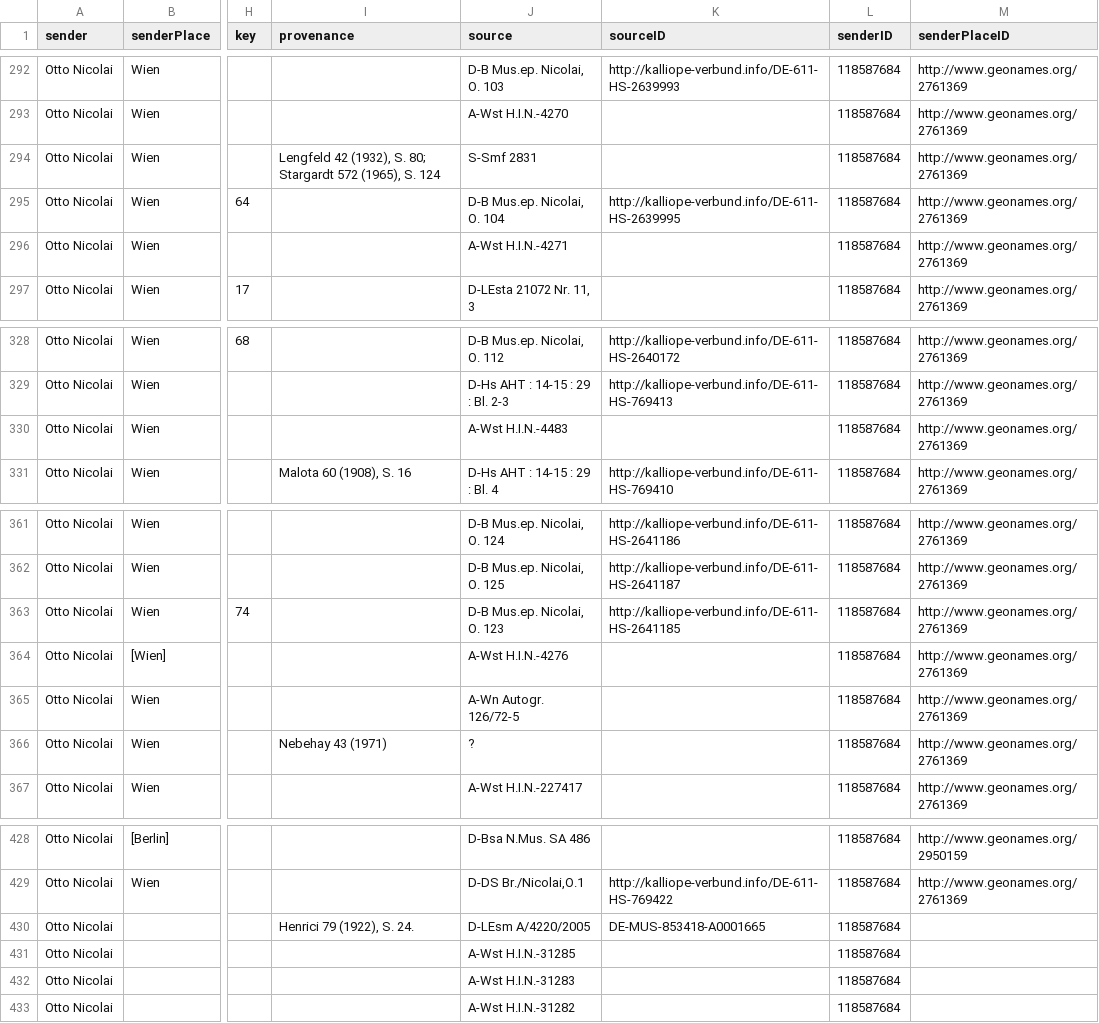
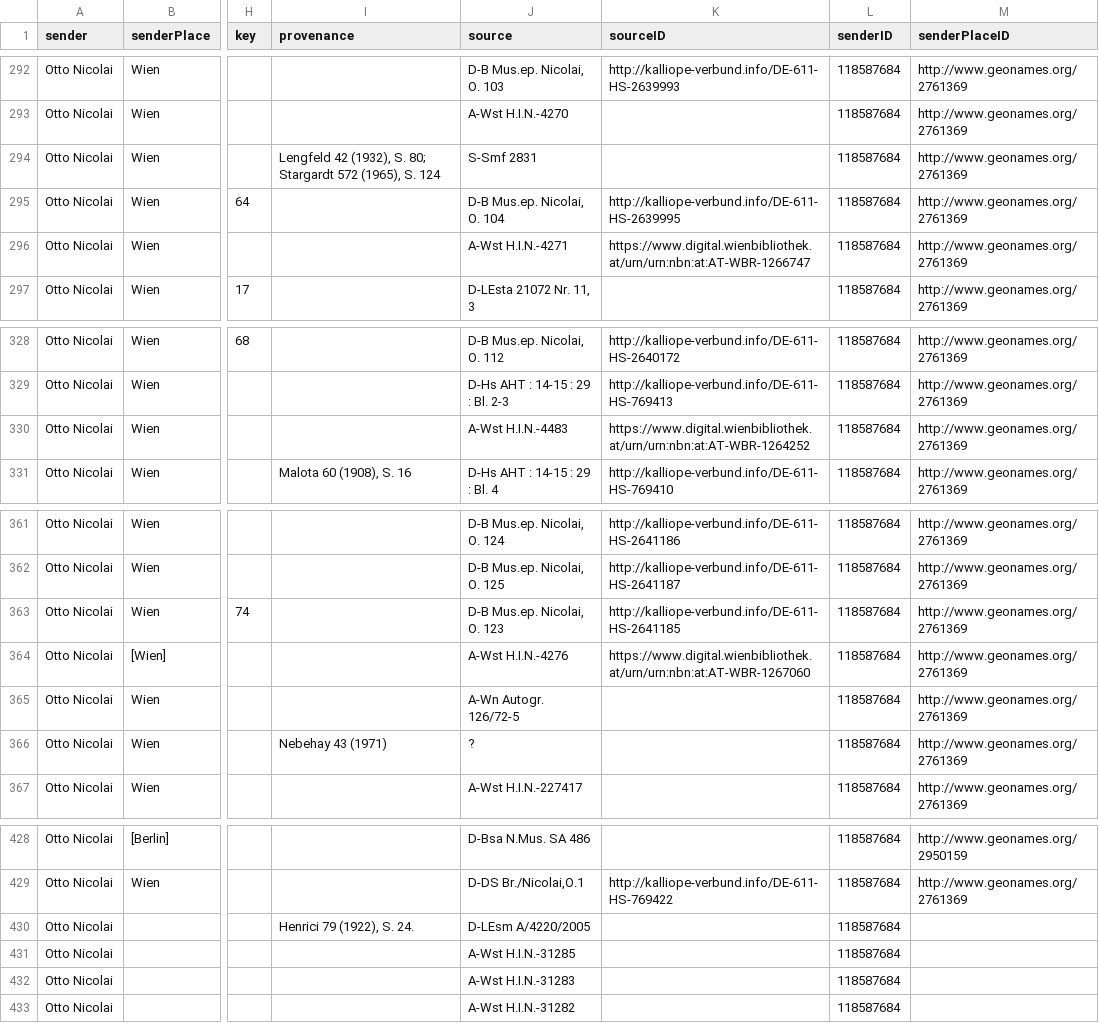
Before and after one commit to rettinghaus/NicolaiLetters, a CSV file: NicolaiLetters.csv, drawn as a sheet; only a part is shown, gaps mark what is left out; the diff covers the shown part only; the diff names each change by its address in the sheet, - before the commit and + after, or states it on an @@ line.

Commit message:
fixes and more source links

```diff
--- a/NicolaiLetters.csv
+++ b/NicolaiLetters.csv
-K296 (sourceID): (empty)
+K296 (sourceID): https://www.digital.wienbibliothek.at/urn/urn:nbn:at:AT-WBR-1266747
-K330 (sourceID): (empty)
+K330 (sourceID): https://www.digital.wienbibliothek.at/urn/urn:nbn:at:AT-WBR-1264252
-K364 (sourceID): (empty)
+K364 (sourceID): https://www.digital.wienbibliothek.at/urn/urn:nbn:at:AT-WBR-1267060
-K430 (sourceID): DE-MUS-853418-A0001665
+K430 (sourceID): (empty)
```
Also changed, not shown: 27 edited cells elsewhere in this file.
